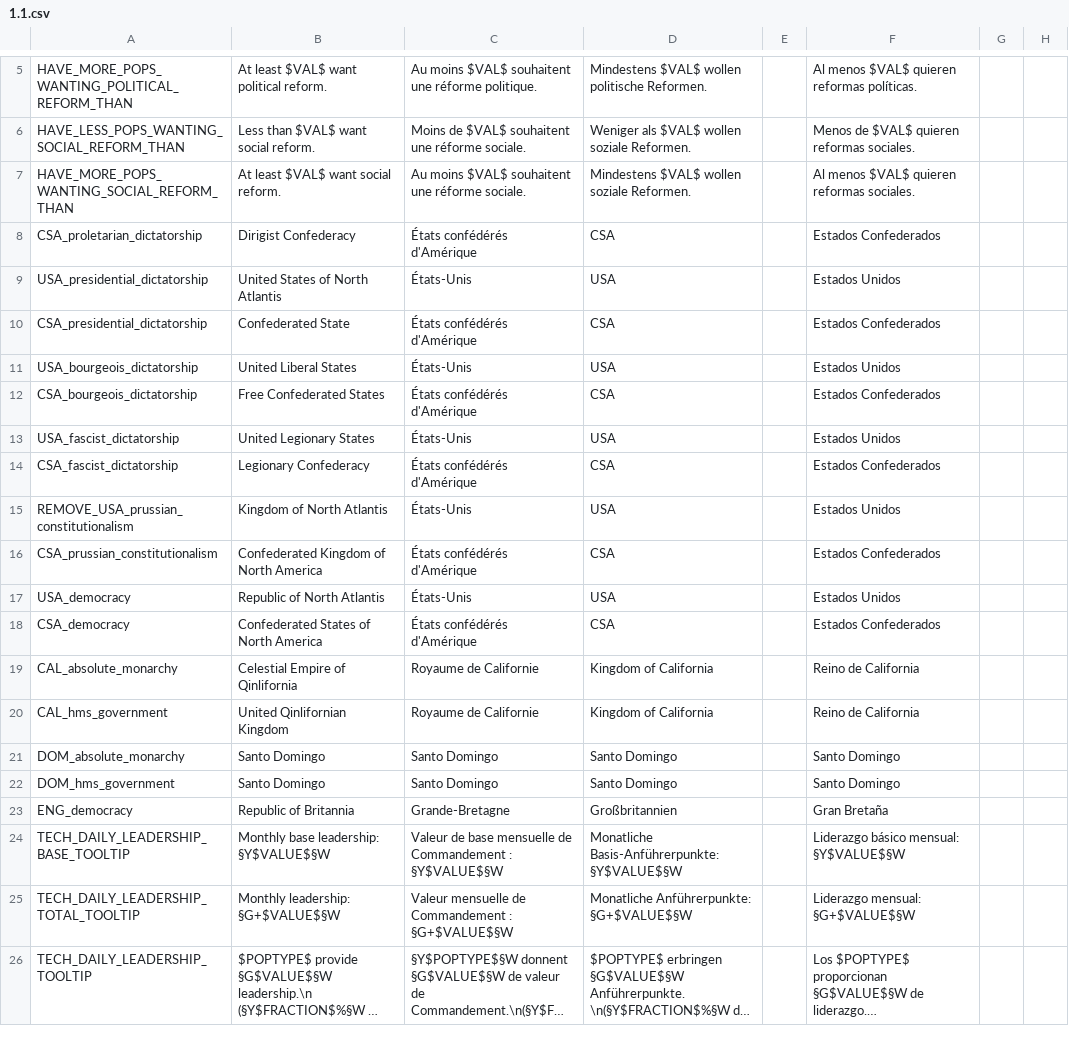
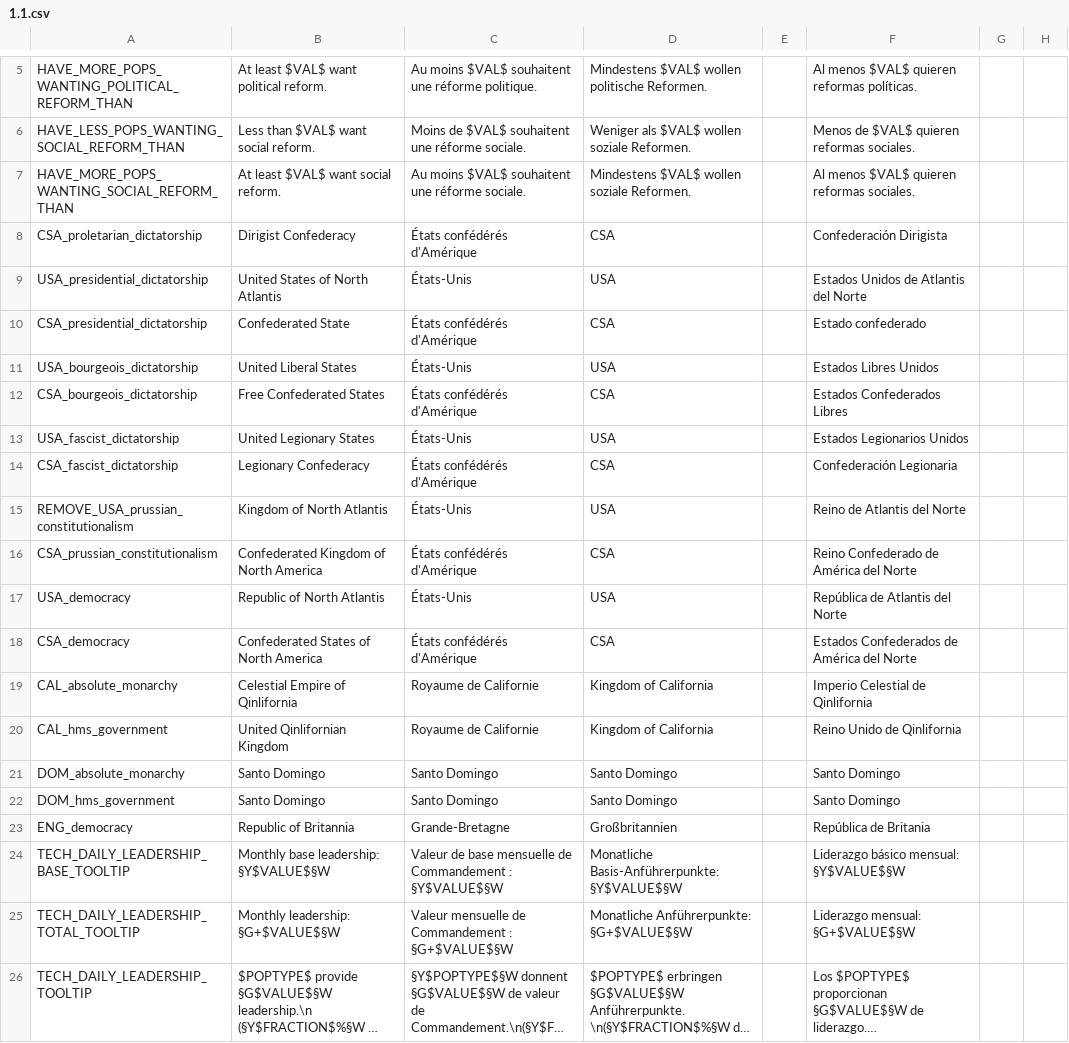
Before and after one commit to capitanwillmoran/wakracia-victoria2, a CSV file: Wakracia_2/localisation/1.1.csv, drawn as a sheet; only a part is shown, gaps mark what is left out; long unchanged cells end in …; the diff names each change by its address in the sheet, - before the commit and + after, or states it on an @@ line.

```diff
--- a/Wakracia_2/localisation/1.1.csv
+++ b/Wakracia_2/localisation/1.1.csv
-F8: Estados Confederados
+F8: Confederación Dirigista
-F9: Estados Unidos
+F9: Estados Unidos de Atlantis del Norte
-F10: Estados Confederados
+F10: Estado confederado
-F11: Estados Unidos
+F11: Estados Libres Unidos
-F12: Estados Confederados
+F12: Estados Confederados Libres
-F13: Estados Unidos
+F13: Estados Legionarios Unidos
-F14: Estados Confederados
+F14: Confederación Legionaria
-F15: Estados Unidos
+F15: Reino de Atlantis del Norte
-F16: Estados Confederados
+F16: Reino Confederado de América del Norte
-F17: Estados Unidos
+F17: República de Atlantis del Norte
-F18: Estados Confederados
+F18: Estados Confederados de América del Norte
-F19: Reino de California
+F19: Imperio Celestial de Qinlifornia
-F20: Reino de California
+F20: Reino Unido de Qinlifornia
-F23: Gran Bretaña
+F23: República de Britania
```
Also changed, not shown: Wakracia_2/localisation/0_Converter.csv, Wakracia_2/localisation/0_Events.csv, 19 other files.
